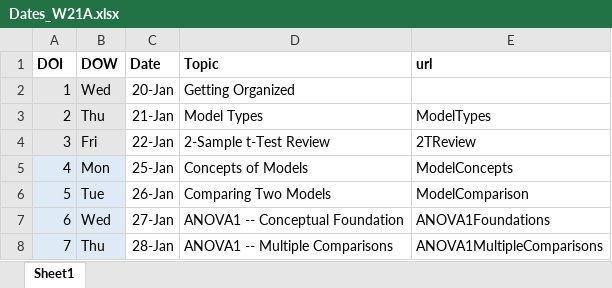
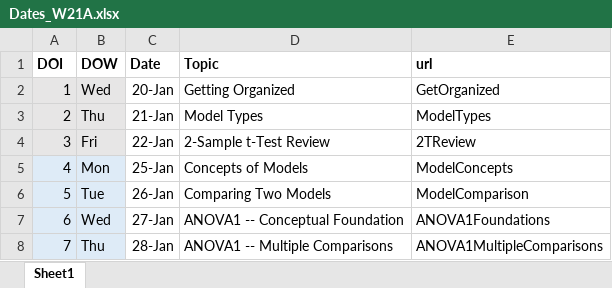
Before and after one commit to droglenc/NCMTH207, an Excel workbook: resources/Dates_W21A.xlsx, sheet Sheet1, drawn as a sheet; only a part is shown; values as stored, in another font and other column widths than the file's, no borders; the diff names each change by its address in the sheet, - before the commit and + after, or states it on an @@ line.

Commit message:
Updating Dates

```diff
--- a/resources/Dates_W21A.xlsx (sheet Sheet1)
+++ b/resources/Dates_W21A.xlsx (sheet Sheet1)
-E2 (url): (empty)
+E2 (url): GetOrganized
```
Also changed, not shown: 1 other file.
